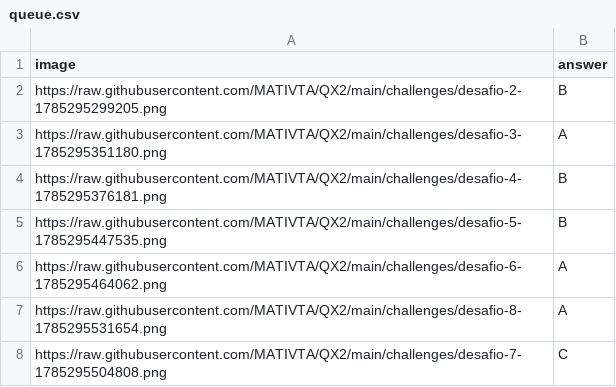
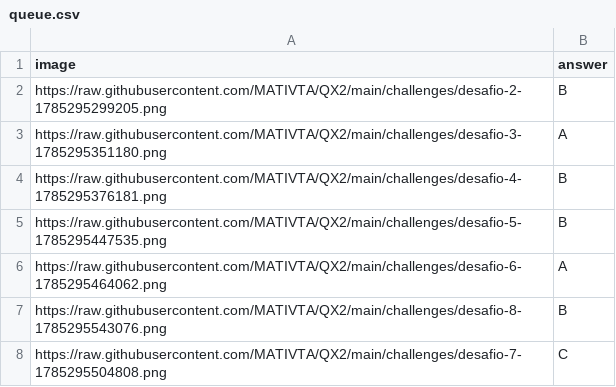
Before and after one commit to MATIVTA/QX2, a CSV file: queue.csv, drawn as a sheet.

Commit message:
Actualiza el desafío de la fila 8 desde Google Sheets

```diff
--- a/queue.csv
+++ b/queue.csv
@@ -6,3 +6,3 @@ https://raw.githubusercontent.com/MATIVTA/QX2/main/challenges/desafio-5-17852954
 https://raw.githubusercontent.com/MATIVTA/QX2/main/challenges/desafio-6-1785295464062.png,A
-https://raw.githubusercontent.com/MATIVTA/QX2/main/challenges/desafio-8-1785295531654.png,A
+https://raw.githubusercontent.com/MATIVTA/QX2/main/challenges/desafio-8-1785295543076.png,B
 https://raw.githubusercontent.com/MATIVTA/QX2/main/challenges/desafio-7-1785295504808.png,C
```
